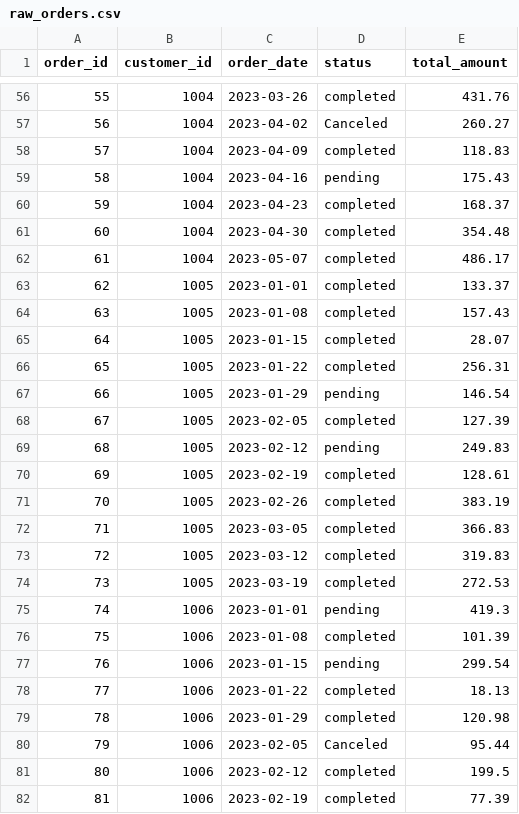
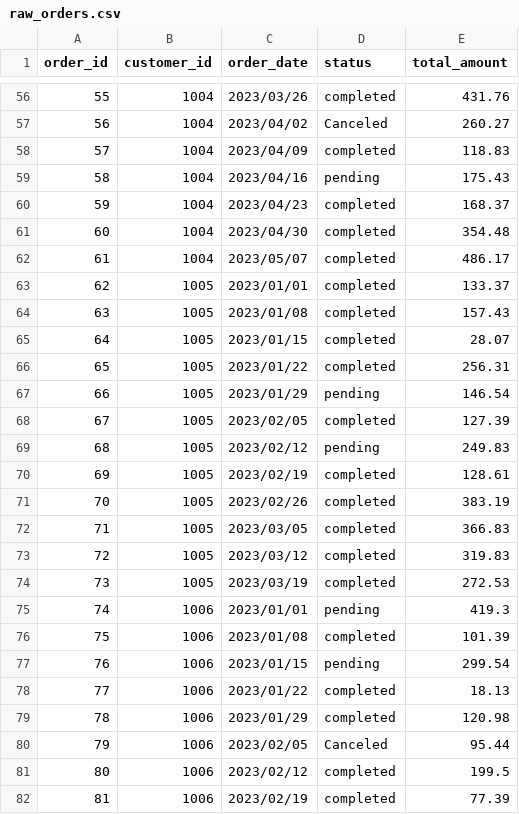
Before and after one commit to topi-team/data-eng-coding-challenge, a CSV file: seeds/raw_orders.csv, drawn as a sheet; only a part is shown, gaps mark what is left out; the diff covers the shown part only.

Commit message:
Update raw_orders.csv

```diff
--- a/seeds/raw_orders.csv
+++ b/seeds/raw_orders.csv
@@ -56,27 +56,27 @@ order_id,customer_id,order_date,status,total_amount
-55,1004,2023-03-26,completed,431.76
-56,1004,2023-04-02,Canceled,260.27
-57,1004,2023-04-09,completed,118.83
-58,1004,2023-04-16,pending,175.43
-59,1004,2023-04-23,completed,168.37
-60,1004,2023-04-30,completed,354.48
-61,1004,2023-05-07,completed,486.17
-62,1005,2023-01-01,completed,133.37
-63,1005,2023-01-08,completed,157.43
-64,1005,2023-01-15,completed,28.07
-65,1005,2023-01-22,completed,256.31
-66,1005,2023-01-29,pending,146.54
-67,1005,2023-02-05,completed,127.39
-68,1005,2023-02-12,pending,249.83
-69,1005,2023-02-19,completed,128.61
-70,1005,2023-02-26,completed,383.19
-71,1005,2023-03-05,completed,366.83
-72,1005,2023-03-12,completed,319.83
-73,1005,2023-03-19,completed,272.53
-74,1006,2023-01-01,pending,419.3
-75,1006,2023-01-08,completed,101.39
-76,1006,2023-01-15,pending,299.54
-77,1006,2023-01-22,completed,18.13
-78,1006,2023-01-29,completed,120.98
-79,1006,2023-02-05,Canceled,95.44
-80,1006,2023-02-12,completed,199.5
-81,1006,2023-02-19,completed,77.39
+55,1004,2023/03/26,completed,431.76
+56,1004,2023/04/02,Canceled,260.27
+57,1004,2023/04/09,completed,118.83
+58,1004,2023/04/16,pending,175.43
+59,1004,2023/04/23,completed,168.37
+60,1004,2023/04/30,completed,354.48
+61,1004,2023/05/07,completed,486.17
+62,1005,2023/01/01,completed,133.37
+63,1005,2023/01/08,completed,157.43
+64,1005,2023/01/15,completed,28.07
+65,1005,2023/01/22,completed,256.31
+66,1005,2023/01/29,pending,146.54
+67,1005,2023/02/05,completed,127.39
+68,1005,2023/02/12,pending,249.83
+69,1005,2023/02/19,completed,128.61
+70,1005,2023/02/26,completed,383.19
+71,1005,2023/03/05,completed,366.83
+72,1005,2023/03/12,completed,319.83
+73,1005,2023/03/19,completed,272.53
+74,1006,2023/01/01,pending,419.3
+75,1006,2023/01/08,completed,101.39
+76,1006,2023/01/15,pending,299.54
+77,1006,2023/01/22,completed,18.13
+78,1006,2023/01/29,completed,120.98
+79,1006,2023/02/05,Canceled,95.44
+80,1006,2023/02/12,completed,199.5
+81,1006,2023/02/19,completed,77.39
```
Also changed, not shown: 160 edited cells elsewhere in this file.
